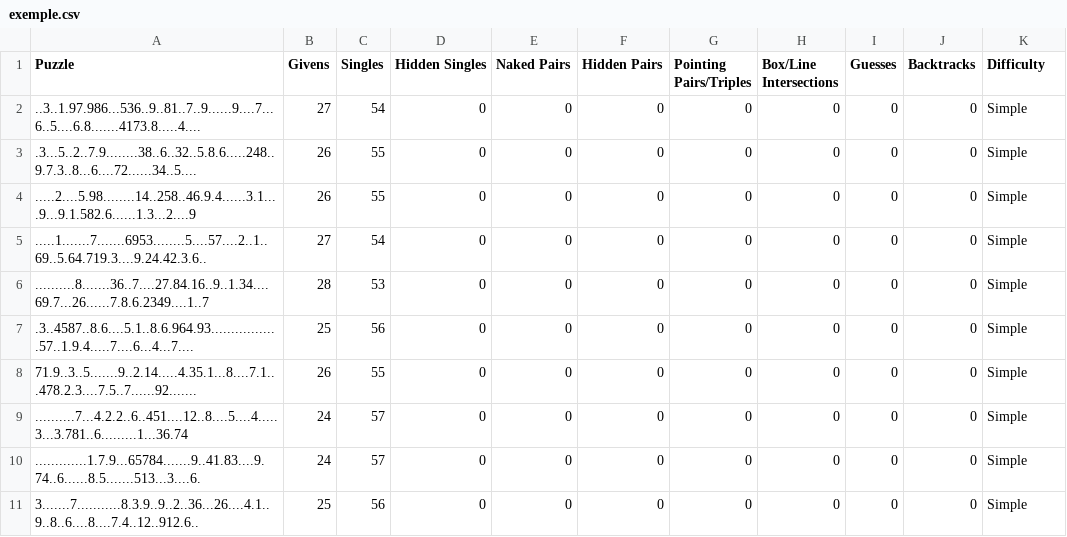
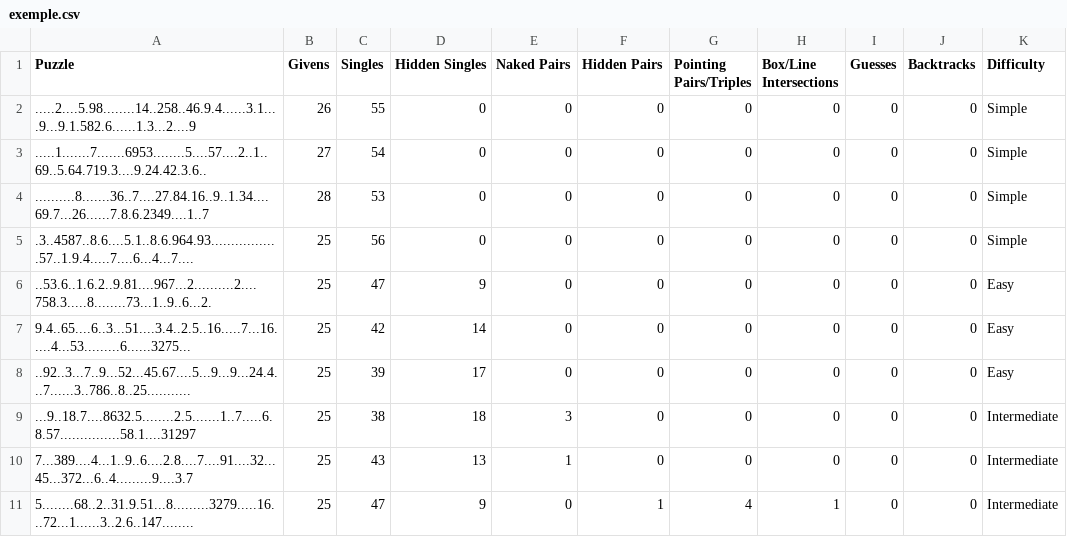
Before and after one commit to UQ-tbroyer/6GEI608_lab2, a CSV file: sudoku/exemple.csv, drawn as a sheet; removed rows and columns are numbered as before the commit, all else as after; the diff names each change by its address in the sheet, - before the commit and + after, or states it on an @@ line.

```diff
--- a/sudoku/exemple.csv
+++ b/sudoku/exemple.csv
-row 2: ..3..1.97.986...536..9..81..7..9......9....7...6..5....6.8.......4173.8.....4.... | 27 | 54 | 0 | 0 | 0 | 0 | 0 | 0 | 0 | Simple
-row 3: .3...5..2..7.9........38..6..32..5.8.6.....248..9.7.3..8...6....72......34..5.... | 26 | 55 | 0 | 0 | 0 | 0 | 0 | 0 | 0 | Simple
-A6 (Puzzle): 71.9..3..5.......9..2.14.....4.35.1...8....7.1...478.2.3....7.5..7......92.......
+A6 (Puzzle): ..53.6..1.6.2..9.81....967...2..........2....758.3.....8........73...1..9..6...2.
-B6 (Givens): 26
+B6 (Givens): 25
-C6 (Singles): 55
+C6 (Singles): 47
-D6 (Hidden Singles): 0
+D6 (Hidden Singles): 9
-K6:K8 (Difficulty): Simple
+K6:K8 (Difficulty): Easy
-A7 (Puzzle): ..........7...4.2.2..6..451....12..8....5....4.....3...3.781..6.........1...36.74
+A7 (Puzzle): 9.4..65....6..3...51....3.4..2.5..16.....7...16.....4...53.........6......3275...
-B7:B8 (Givens): 24
+B7:B8 (Givens): 25
-C7 (Singles): 57
+C7 (Singles): 42
-D7 (Hidden Singles): 0
+D7 (Hidden Singles): 14
-A8 (Puzzle): .............1.7.9...65784.......9..41.83....9.74..6......8.5.......513...3....6.
+A8 (Puzzle): ..92..3...7..9...52...45.67....5...9...9...24.4...7......3..786..8..25...........
-C8 (Singles): 57
+C8 (Singles): 39
-D8 (Hidden Singles): 0
+D8 (Hidden Singles): 17
+row 9: ...9..18.7....8632.5........2.5.......1..7.....6.8.57...............58.1....31297 | 25 | 38 | 18 | 3 | 0 | 0 | 0 | 0 | 0 | Intermediate
-A10 (Puzzle): 3.......7...........8.3.9..9..2..36...26....4.1..9..8..6....8....7.4..12..912.6..
+A10 (Puzzle): 7...389....4...1..9..6....2.8....7....91....32...45...372...6..4.........9....3.7
-C10 (Singles): 56
+C10 (Singles): 43
-D10 (Hidden Singles): 0
+D10 (Hidden Singles): 13
-E10 (Naked Pairs): 0
+E10 (Naked Pairs): 1
-K10 (Difficulty): Simple
+K10 (Difficulty): Intermediate
+row 11: 5........68..2..31.9.51...8.........3279.....16...72...1......3..2.6..147........ | 25 | 47 | 9 | 0 | 1 | 4 | 1 | 0 | 0 | Intermediate
```
Also changed, not shown: 32 other files.
